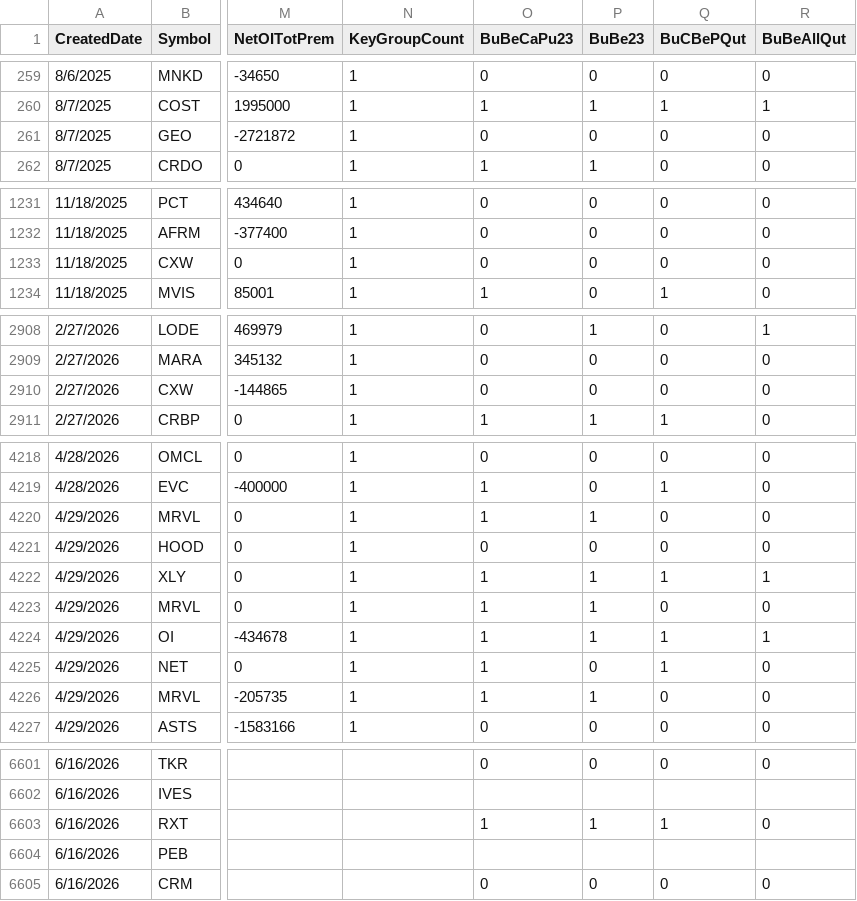
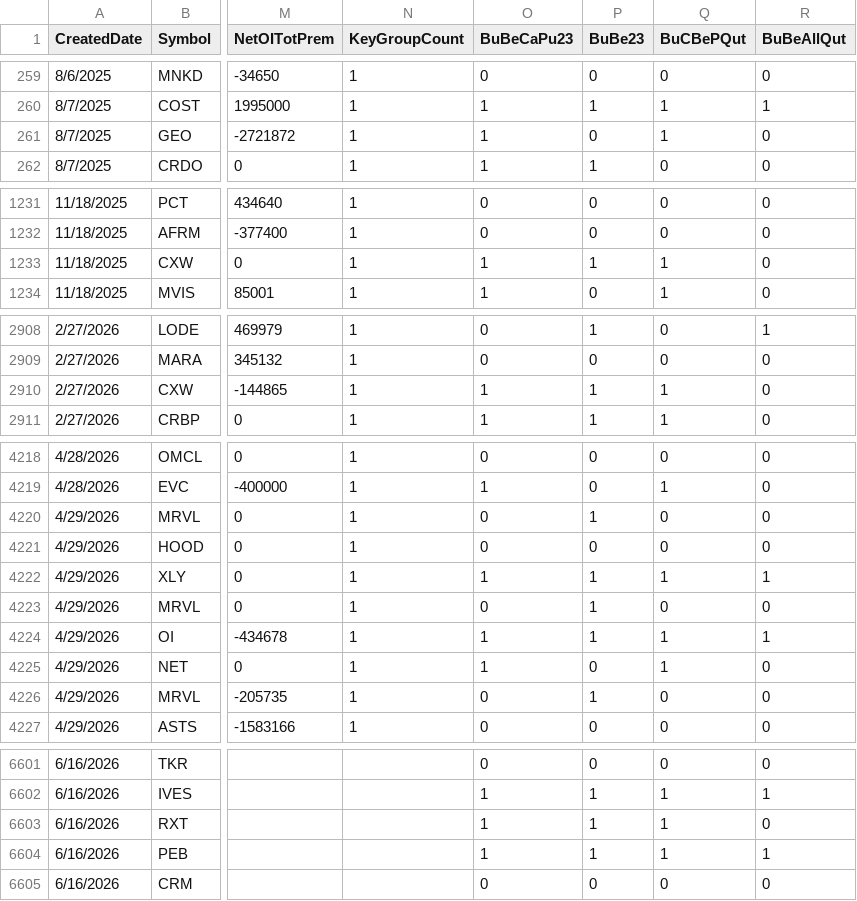
Before and after one commit to ewindchung/OptionNote, a CSV file: docs/latest.csv, drawn as a sheet; only a part is shown, gaps mark what is left out; the diff covers the shown part only; the diff names each change by its address in the sheet, - before the commit and + after, or states it on an @@ line.

```diff
--- a/docs/latest.csv
+++ b/docs/latest.csv
-O261 (BuBeCaPu23): 0
+O261 (BuBeCaPu23): 1
-Q261 (BuCBePQut): 0
+Q261 (BuCBePQut): 1
-O1233 (BuBeCaPu23): 0
+O1233 (BuBeCaPu23): 1
-P1233 (BuBe23): 0
+P1233 (BuBe23): 1
-Q1233 (BuCBePQut): 0
+Q1233 (BuCBePQut): 1
-O2910 (BuBeCaPu23): 0
+O2910 (BuBeCaPu23): 1
-P2910 (BuBe23): 0
+P2910 (BuBe23): 1
-Q2910 (BuCBePQut): 0
+Q2910 (BuCBePQut): 1
-O4220 (BuBeCaPu23): 1
+O4220 (BuBeCaPu23): 0
-O4223 (BuBeCaPu23): 1
+O4223 (BuBeCaPu23): 0
-O4226 (BuBeCaPu23): 1
+O4226 (BuBeCaPu23): 0
-O6602 (BuBeCaPu23): (empty)
+O6602 (BuBeCaPu23): 1
-P6602 (BuBe23): (empty)
+P6602 (BuBe23): 1
-Q6602 (BuCBePQut): (empty)
+Q6602 (BuCBePQut): 1
-R6602 (BuBeAllQut): (empty)
+R6602 (BuBeAllQut): 1
-O6604 (BuBeCaPu23): (empty)
+O6604 (BuBeCaPu23): 1
-P6604 (BuBe23): (empty)
+P6604 (BuBe23): 1
-Q6604 (BuCBePQut): (empty)
+Q6604 (BuCBePQut): 1
-R6604 (BuBeAllQut): (empty)
+R6604 (BuBeAllQut): 1
```
Also changed, not shown: 179 edited cells elsewhere in this file.
